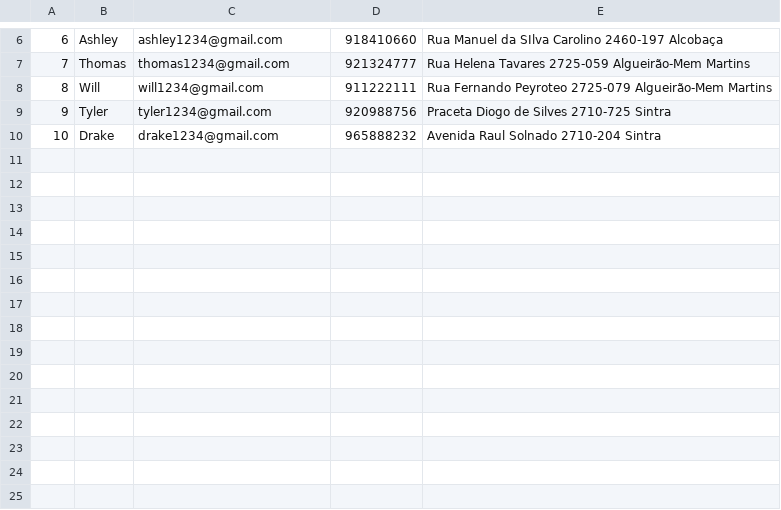
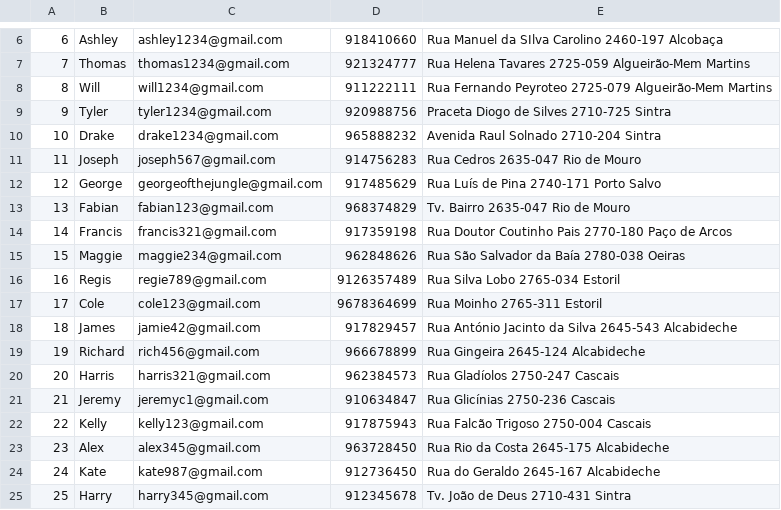
Before and after one commit to thomastabs/SQL-Database, a CSV file: Project 3/populate/customers.csv, drawn as a sheet; only a part is shown, gaps mark what is left out; the diff names each change by its address in the sheet, - before the commit and + after, or states it on an @@ line.

```diff
--- a/Project 3/populate/customers.csv
+++ b/Project 3/populate/customers.csv
+row 11: 11 | Joseph | joseph567@gmail.com | 914756283 | Rua Cedros 2635-047 Rio de Mouro
+row 12: 12 | George | georgeofthejungle@gmail.com | 917485629 | Rua Luís de Pina 2740-171 Porto Salvo
+row 13: 13 | Fabian | fabian123@gmail.com | 968374829 | Tv. Bairro 2635-047 Rio de Mouro
+row 14: 14 | Francis | francis321@gmail.com | 917359198 | Rua Doutor Coutinho Pais 2770-180 Paço de Arcos
+row 15: 15 | Maggie | maggie234@gmail.com | 962848626 | Rua São Salvador da Baía 2780-038 Oeiras
+row 16: 16 | Regis | regie789@gmail.com | 9126357489 | Rua Silva Lobo 2765-034 Estoril
+row 17: 17 | Cole | cole123@gmail.com | 9678364699 | Rua Moinho 2765-311 Estoril
+row 18: 18 | James | jamie42@gmail.com | 917829457 | Rua António Jacinto da Silva 2645-543 Alcabideche
+row 19: 19 | Richard | rich456@gmail.com | 966678899 | Rua Gingeira 2645-124 Alcabideche
+row 20: 20 | Harris | harris321@gmail.com | 962384573 | Rua Gladíolos 2750-247 Cascais
+row 21: 21 | Jeremy | jeremyc1@gmail.com | 910634847 | Rua Glicínias 2750-236 Cascais
+row 22: 22 | Kelly | kelly123@gmail.com | 917875943 | Rua Falcão Trigoso 2750-004 Cascais
+row 23: 23 | Alex | alex345@gmail.com | 963728450 | Rua Rio da Costa 2645-175 Alcabideche
+row 24: 24 | Kate | kate987@gmail.com | 912736450 | Rua do Geraldo 2645-167 Alcabideche
+row 25: 25 | Harry | harry345@gmail.com | 912345678 | Tv. João de Deus 2710-431 Sintra
```
Also changed, not shown: Project 3/populate/contains.csv, Project 3/populate/employees.csv, 3 other files.
